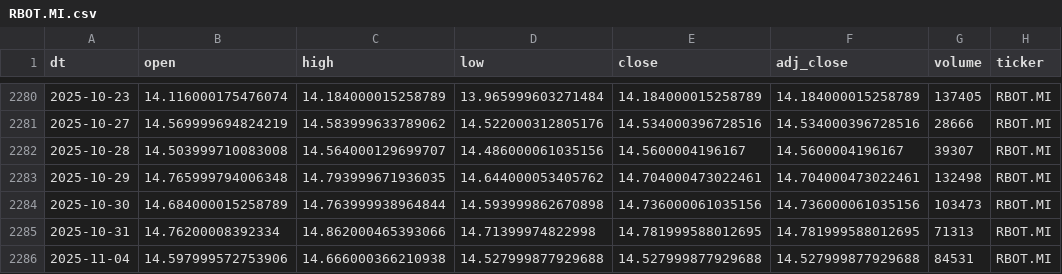
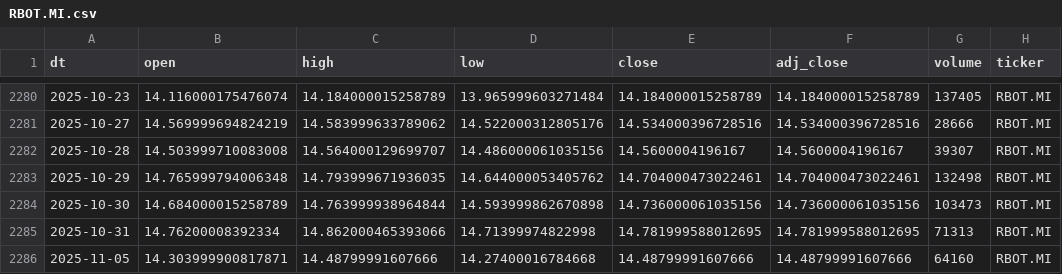
Before and after one commit to antoniosanso/etf-datalake, a CSV file: data/RBOT.MI.csv, drawn as a sheet; only a part is shown, gaps mark what is left out.

```diff
--- a/data/RBOT.MI.csv
+++ b/data/RBOT.MI.csv
@@ -2285,2 +2285,2 @@ dt,open,high,low,close,adj_close,volume,ticker
 2025-10-31,14.76200008392334,14.862000465393066,14.71399974822998,14.781999588012695,14.781999588012695,71313,RBOT.MI
-2025-11-04,14.597999572753906,14.666000366210938,14.527999877929688,14.527999877929688,14.527999877929688,84531,RBOT.MI
+2025-11-05,14.303999900817871,14.48799991607666,14.27400016784668,14.48799991607666,14.48799991607666,64160,RBOT.MI
```
Also changed, not shown: data/EDEF.DE.csv, data/SEME.MI.csv, 10 other files.
